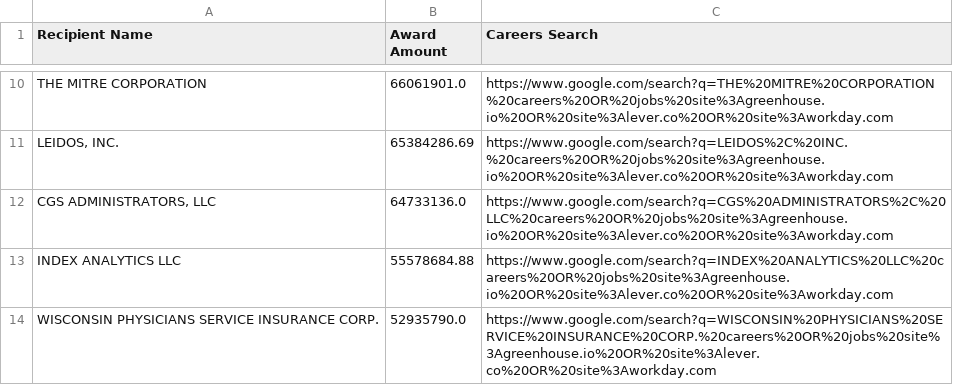
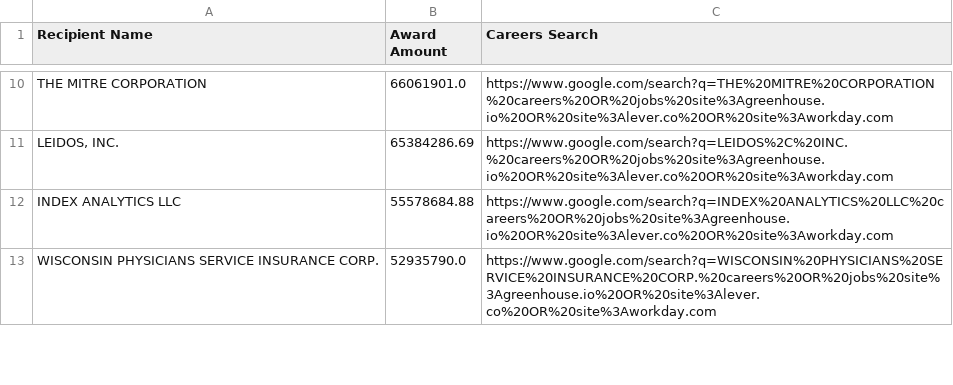
Before and after one commit to feldmangn/nih-awards-tracker, a CSV file: data/cms_top_recipients_last_90d_enriched.csv, drawn as a sheet; only a part is shown, gaps mark what is left out; the diff covers the shown part only.

```diff
--- a/data/cms_top_recipients_last_90d_enriched.csv
+++ b/data/cms_top_recipients_last_90d_enriched.csv
@@ -11,3 +11,2 @@ THE MITRE CORPORATION,66061901.0,https://www.google.com/search?q=THE%20MITRE%20C
 "LEIDOS, INC.",65384286.69,https://www.google.com/search?q=LEIDOS%2C%20INC.%20careers%20OR%20jobs%20site%3Agreenhouse.io%20OR%20site%3Alever.co%20OR%20site%3Aworkday.com
-"CGS ADMINISTRATORS, LLC",64733136.0,https://www.google.com/search?q=CGS%20ADMINISTRATORS%2C%20LLC%20careers%20OR%20jobs%20site%3Agreenhouse.io%20OR%20site%3Alever.co%20OR%20site%3Aworkday.com
 INDEX ANALYTICS LLC,55578684.88,https://www.google.com/search?q=INDEX%20ANALYTICS%20LLC%20careers%20OR%20jobs%20site%3Agreenhouse.io%20OR%20site%3Alever.co%20OR%20site%3Aworkday.com
```
Also changed, not shown: 1 added row, 5 removed rows and 44 moved rows elsewhere in this file, data/cms_awards_last_90d.csv, data/doe_top_recipients_last_90d_enriched.csv, 22 other files.
